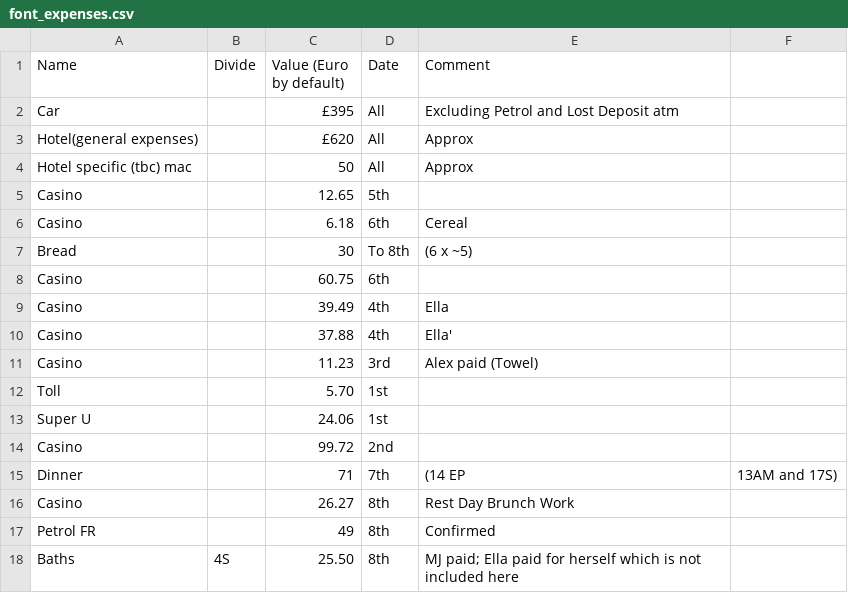
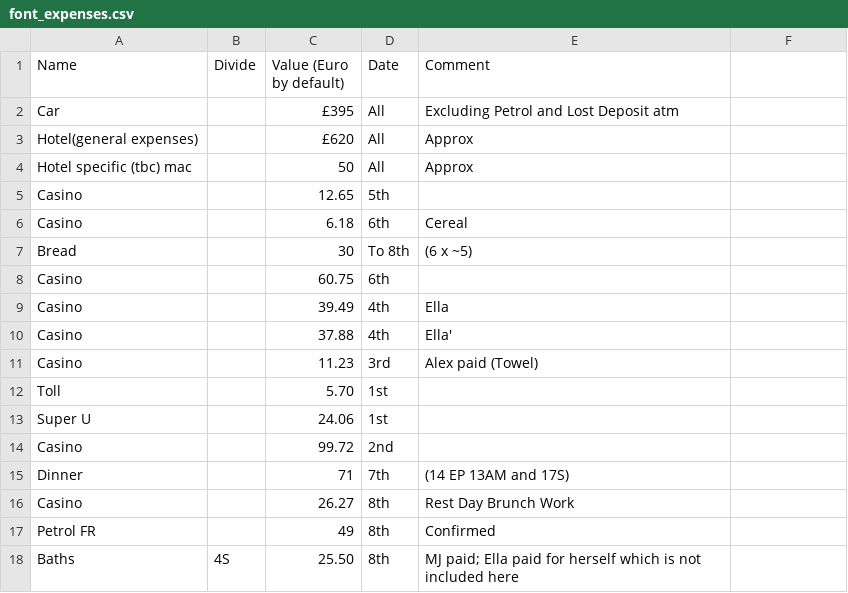
Before and after one commit to phillipcrout/misc, a CSV file: font_expenses.csv, drawn as a sheet.

Commit message:
hunting down more stray commas

```diff
--- a/font_expenses.csv
+++ b/font_expenses.csv
@@ -14,3 +14,3 @@ Super U,,24.06,1st,
 Casino,,99.72,2nd,
-Dinner,,71,7th,(14 EP, 13AM and 17S)
+Dinner,,71,7th,(14 EP 13AM and 17S)
 Casino,,26.27,8th,Rest Day Brunch Work
```
